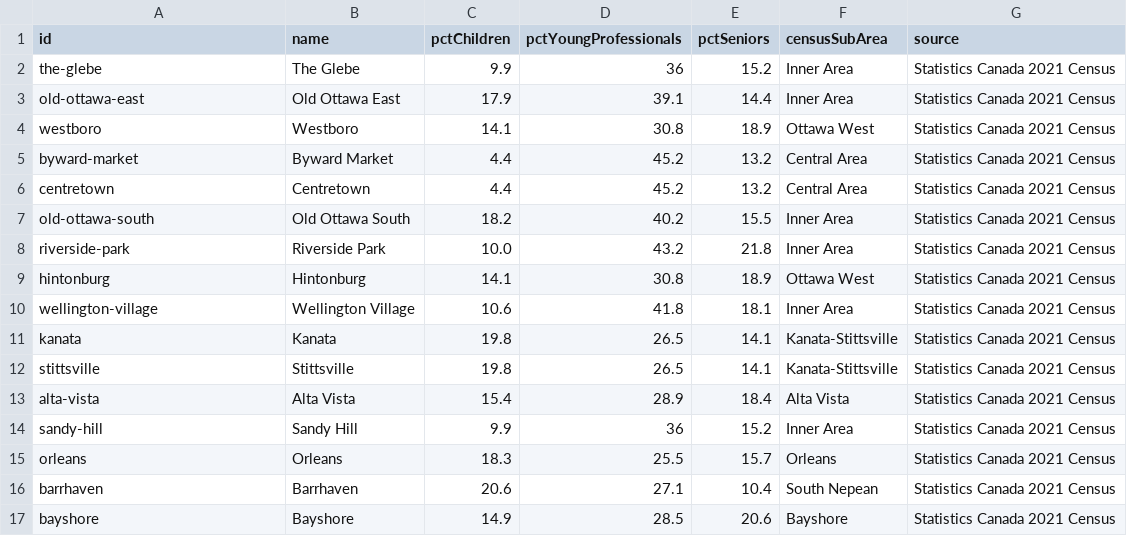
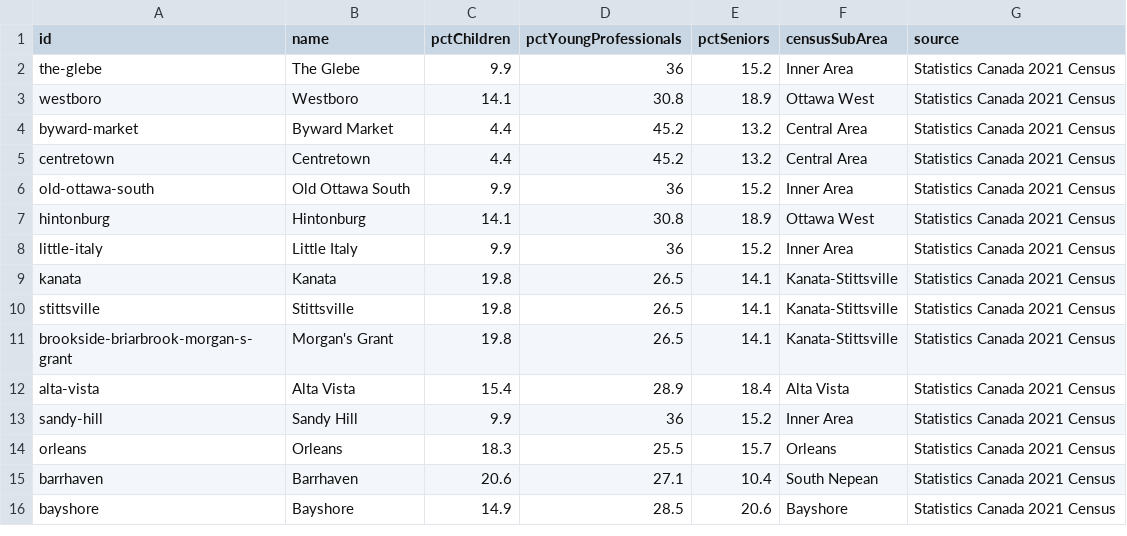
Before and after one commit to jaddoescad/ottawaneighbourhoods, a CSV file: src/data/csv/age_demographics.csv, drawn as a sheet; only a part is shown; the diff covers the shown part only.

Commit message:
Fix Morgan's Grant trail and demographic data

```diff
--- a/src/data/csv/age_demographics.csv
+++ b/src/data/csv/age_demographics.csv
@@ -2,3 +2,2 @@ id,name,pctChildren,pctYoungProfessionals,pctSeniors,censusSubArea,source
 the-glebe,The Glebe,9.9,36,15.2,Inner Area,Statistics Canada 2021 Census
-old-ottawa-east,Old Ottawa East,17.9,39.1,14.4,Inner Area,Statistics Canada 2021 Census
 westboro,Westboro,14.1,30.8,18.9,Ottawa West,Statistics Canada 2021 Census
@@ -6,8 +5,8 @@ byward-market,Byward Market,4.4,45.2,13.2,Central Area,Statistics Canada 2021 Ce
 centretown,Centretown,4.4,45.2,13.2,Central Area,Statistics Canada 2021 Census
-old-ottawa-south,Old Ottawa South,18.2,40.2,15.5,Inner Area,Statistics Canada 2021 Census
-riverside-park,Riverside Park,10.0,43.2,21.8,Inner Area,Statistics Canada 2021 Census
+old-ottawa-south,Old Ottawa South,9.9,36,15.2,Inner Area,Statistics Canada 2021 Census
 hintonburg,Hintonburg,14.1,30.8,18.9,Ottawa West,Statistics Canada 2021 Census
-wellington-village,Wellington Village,10.6,41.8,18.1,Inner Area,Statistics Canada 2021 Census
+little-italy,Little Italy,9.9,36,15.2,Inner Area,Statistics Canada 2021 Census
 kanata,Kanata,19.8,26.5,14.1,Kanata-Stittsville,Statistics Canada 2021 Census
 stittsville,Stittsville,19.8,26.5,14.1,Kanata-Stittsville,Statistics Canada 2021 Census
+brookside-briarbrook-morgan-s-grant,Morgan's Grant,19.8,26.5,14.1,Kanata-Stittsville,Statistics Canada 2021 Census
 alta-vista,Alta Vista,15.4,28.9,18.4,Alta Vista,Statistics Canada 2021 Census
```
Also changed, not shown: 14 removed rows elsewhere in this file, 8 other files.
